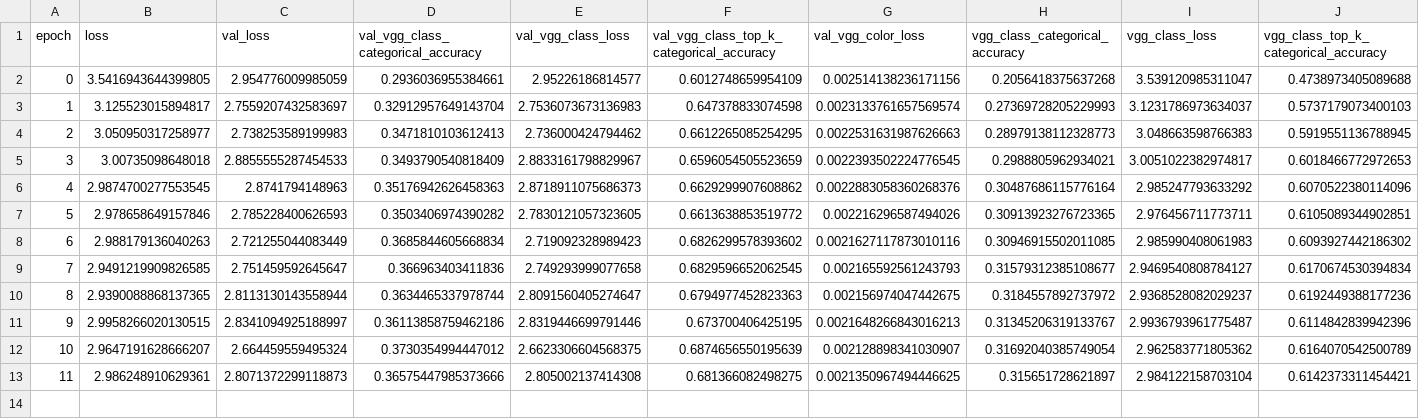
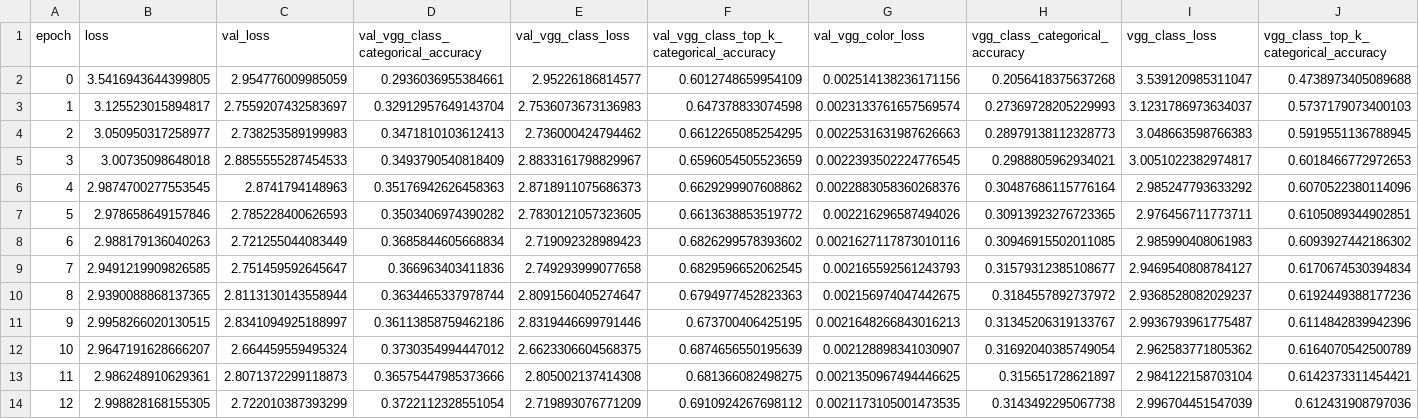
Before and after one commit to aman-chauhan/Image-Coloring, a CSV file: logs/vgg.csv, drawn as a sheet; only a part is shown; rows hold the shown columns only; the diff names each change by its address in the sheet, - before the commit and + after, or states it on an @@ line.

Commit message:
vgg epoch 13

```diff
--- a/logs/vgg.csv
+++ b/logs/vgg.csv
+row 14: 12 | 2.998828168155305 | 2.722010387393299 | 0.3722112328551054 | 2.719893076771209 | 0.6910924267698112 | 0.0021173105001473535 | 0.3143492295067738 | 2.996704451547039 | 0.612431908797036
```
Also changed, not shown: 2 other files.
